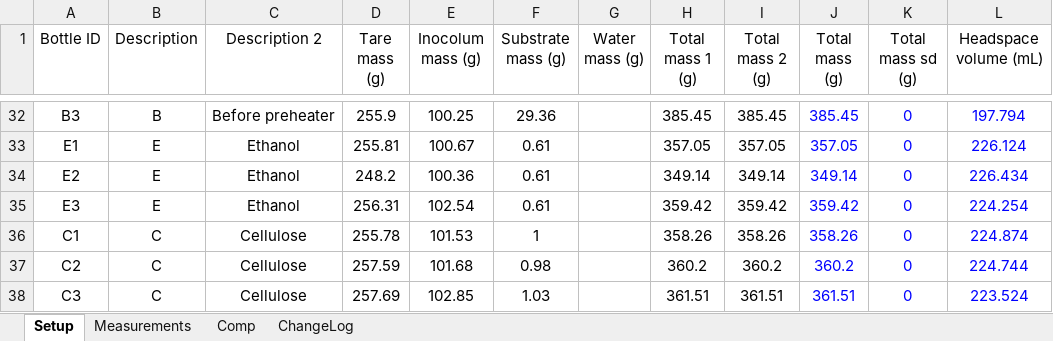
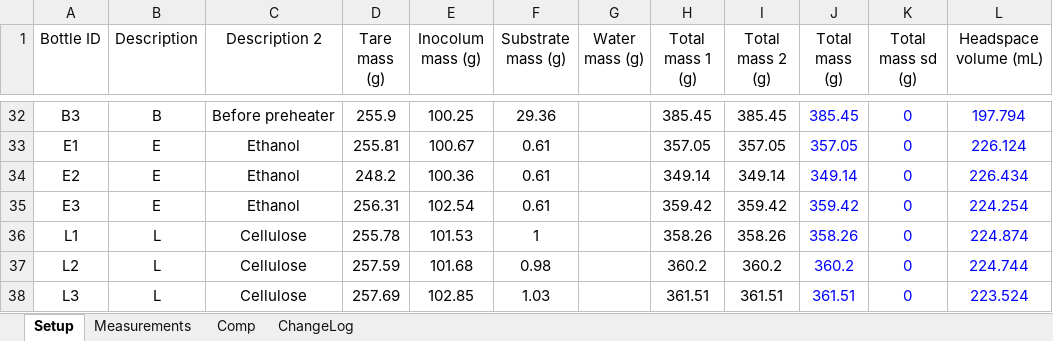
Before and after one commit to sashahafner/GD-BMP_paper_2019, an Excel workbook: experiments/thermal hydrolysis/data/BMP2.xlsx, sheet Setup, drawn as a sheet; only a part is shown, gaps mark what is left out; values as stored, in another font and other column widths than the file's, no borders; the diff names each change by its address in the sheet, - before the commit and + after, or states it on an @@ line.

```diff
--- a/experiments/thermal hydrolysis/data/BMP2.xlsx (sheet Setup)
+++ b/experiments/thermal hydrolysis/data/BMP2.xlsx (sheet Setup)
-A36 (Bottle ID): C1
+A36 (Bottle ID): L1
-B36:B38 (Description): C
+B36:B38 (Description): L
-A37 (Bottle ID): C2
+A37 (Bottle ID): L2
-A38 (Bottle ID): C3
+A38 (Bottle ID): L3
```
Also changed, not shown: sheet Measurements, sheet Comp, sheet ChangeLog, 33 other files.
